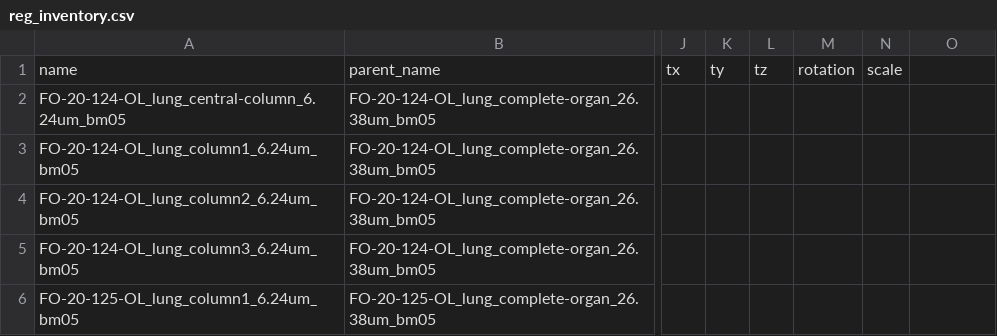
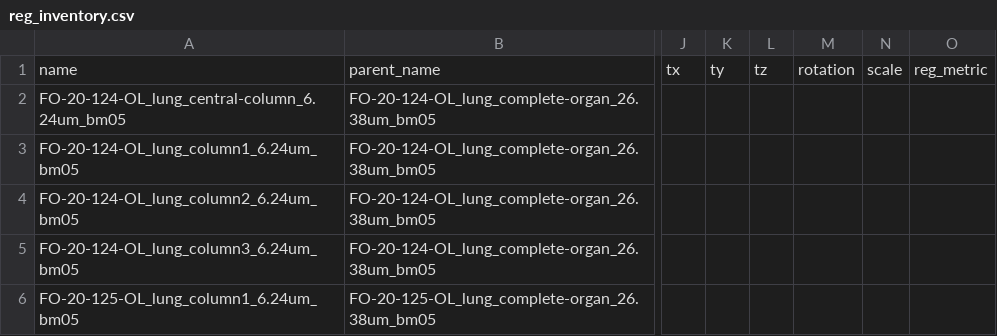
Before and after one commit to HiPCTProject/hipct-reg, a CSV file: src/hipct_reg/reg_inventory.csv, drawn as a sheet; only a part is shown, gaps mark what is left out; the diff names each change by its address in the sheet, - before the commit and + after, or states it on an @@ line.

```diff
--- a/src/hipct_reg/reg_inventory.csv
+++ b/src/hipct_reg/reg_inventory.csv
-O1: (empty)
+O1: reg_metric
```
Also changed, not shown: 1 other file.
